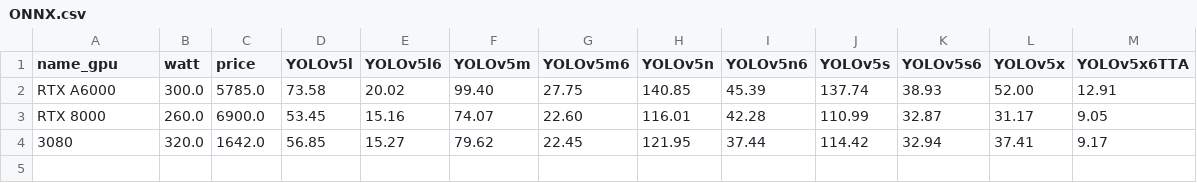
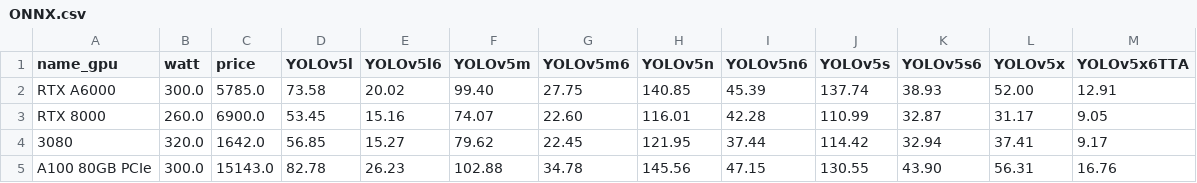
Before and after one commit to LambdaLabsML/yolov5, a CSV file: lambda/benchmarks/ONNX.csv, drawn as a sheet; the diff names each change by its address in the sheet, - before the commit and + after, or states it on an @@ line.

```diff
--- a/lambda/benchmarks/ONNX.csv
+++ b/lambda/benchmarks/ONNX.csv
+row 5: A100 80GB PCIe | 300.0 | 15143.0 | 82.78 | 26.23 | 102.88 | 34.78 | 145.56 | 47.15 | 130.55 | 43.90 | 56.31 | 16.76
```
Also changed, not shown: lambda/benchmarks/PyTorch.csv, lambda/benchmarks/TF.csv, 14 other files.
